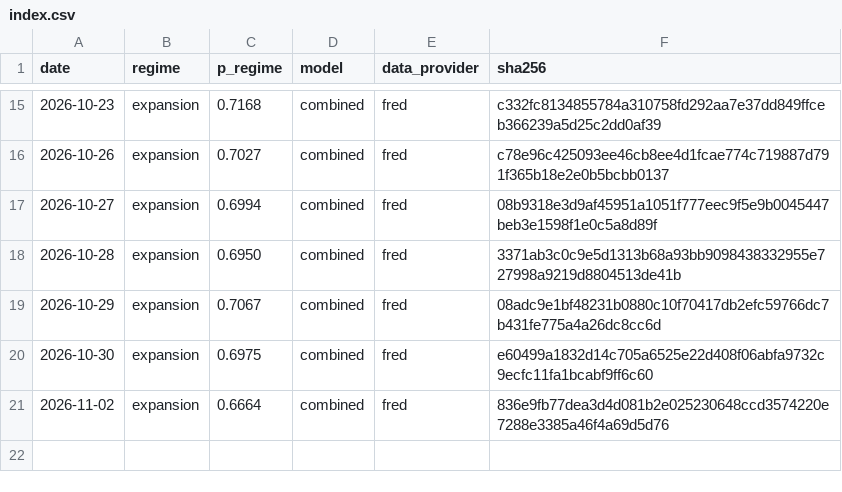
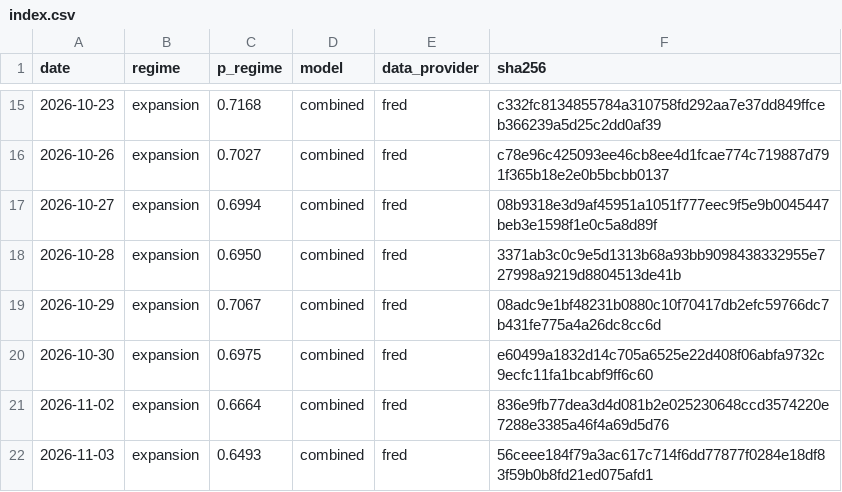
Before and after one commit to axou947/PFE_DRAI, a CSV file: track_record/challengers/hy_credit/index.csv, drawn as a sheet; only a part is shown, gaps mark what is left out.

```diff
--- a/track_record/challengers/hy_credit/index.csv
+++ b/track_record/challengers/hy_credit/index.csv
@@ -21 +21,2 @@ date,regime,p_regime,model,data_provider,sha256
 2026-11-02,expansion,0.6664,combined,fred,836e9fb77dea3d4d081b2e025230648ccd3574220e7288e3385a46f4a69d5d76
+2026-11-03,expansion,0.6493,combined,fred,56ceee184f79a3ac617c714f6dd77877f0284e18df83f59b0b8fd21ed075afd1
```
Also changed, not shown: track_record/challengers/vix_term/index.csv, track_record/em/index.csv, 35 other files.
